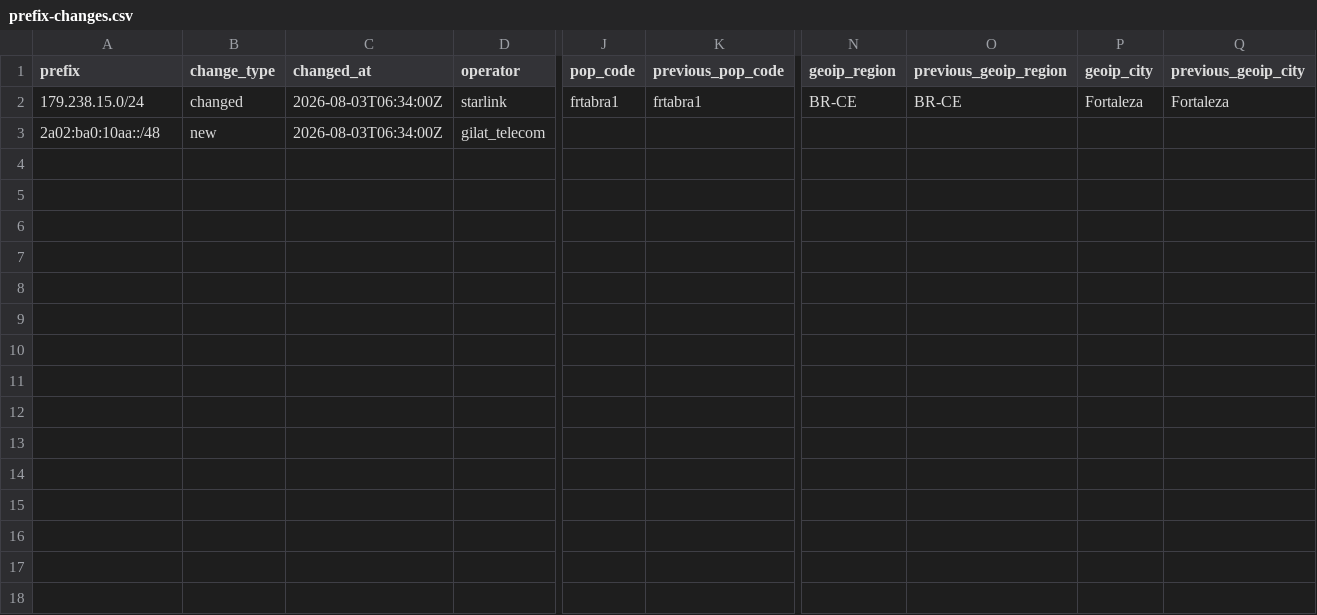
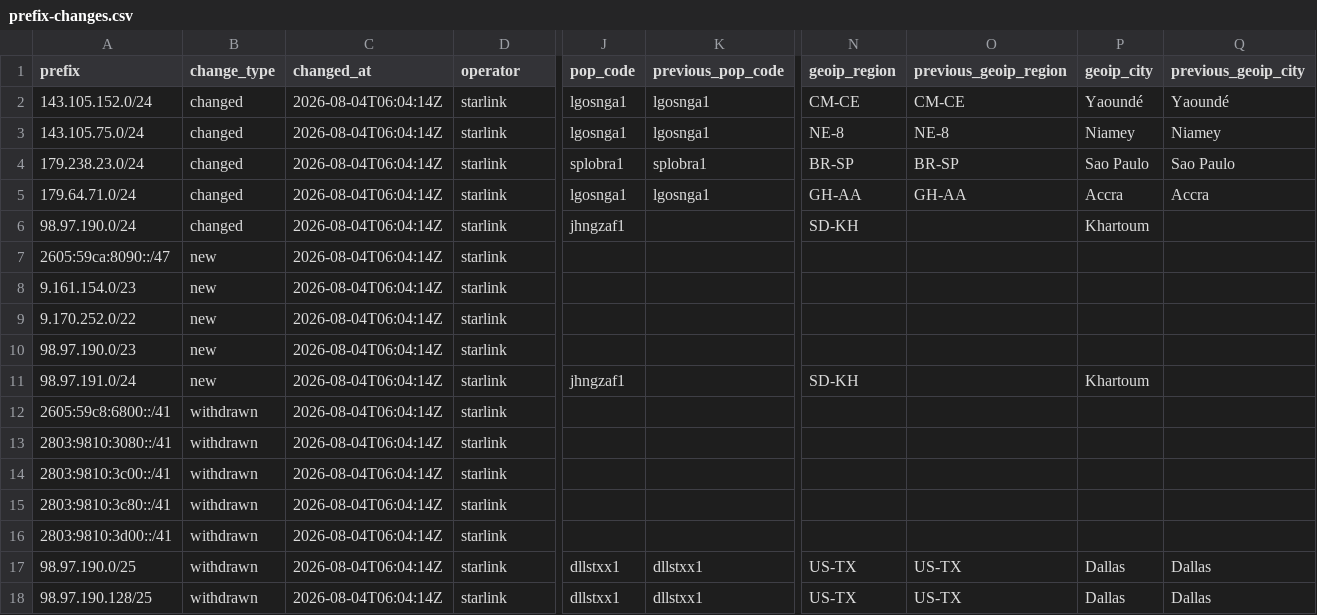
Before and after one commit to ipanalytics/Sat-geoip, a CSV file: outputs/prefix-changes.csv, drawn as a sheet; only a part is shown, gaps mark what is left out; removed rows and columns are numbered as before the commit, all else as after; rows hold the shown columns only; the diff names each change by its address in the sheet, - before the commit and + after, or states it on an @@ line.

```diff
--- a/outputs/prefix-changes.csv
+++ b/outputs/prefix-changes.csv
+row 2: 143.105.152.0/24 | changed | 2026-08-04T06:04:14Z | starlink | lgosnga1 | lgosnga1 | CM-CE | CM-CE | Yaoundé | Yaoundé
+row 3: 143.105.75.0/24 | changed | 2026-08-04T06:04:14Z | starlink | lgosnga1 | lgosnga1 | NE-8 | NE-8 | Niamey | Niamey
-A4 (prefix): 179.238.15.0/24
+A4 (prefix): 179.238.23.0/24
-C4 (changed_at): 2026-08-03T06:34:00Z
+C4 (changed_at): 2026-08-04T06:04:14Z
-J4 (pop_code): frtabra1
+J4 (pop_code): splobra1
-K4 (previous_pop_code): frtabra1
+K4 (previous_pop_code): splobra1
-N4 (geoip_region): BR-CE
+N4 (geoip_region): BR-SP
-O4 (previous_geoip_region): BR-CE
+O4 (previous_geoip_region): BR-SP
-P4 (geoip_city): Fortaleza
+P4 (geoip_city): Sao Paulo
-Q4 (previous_geoip_city): Fortaleza
+Q4 (previous_geoip_city): Sao Paulo
-row 3: 2a02:ba0:10aa::/48 | new | 2026-08-03T06:34:00Z | gilat_telecom
+row 5: 179.64.71.0/24 | changed | 2026-08-04T06:04:14Z | starlink | lgosnga1 | lgosnga1 | GH-AA | GH-AA | Accra | Accra
+row 6: 98.97.190.0/24 | changed | 2026-08-04T06:04:14Z | starlink | jhngzaf1 |  | SD-KH |  | Khartoum
+row 7: 2605:59ca:8090::/47 | new | 2026-08-04T06:04:14Z | starlink
+row 8: 9.161.154.0/23 | new | 2026-08-04T06:04:14Z | starlink
+row 9: 9.170.252.0/22 | new | 2026-08-04T06:04:14Z | starlink
+row 10: 98.97.190.0/23 | new | 2026-08-04T06:04:14Z | starlink
+row 11: 98.97.191.0/24 | new | 2026-08-04T06:04:14Z | starlink | jhngzaf1 |  | SD-KH |  | Khartoum
+row 12: 2605:59c8:6800::/41 | withdrawn | 2026-08-04T06:04:14Z | starlink
+row 13: 2803:9810:3080::/41 | withdrawn | 2026-08-04T06:04:14Z | starlink
+row 14: 2803:9810:3c00::/41 | withdrawn | 2026-08-04T06:04:14Z | starlink
+row 15: 2803:9810:3c80::/41 | withdrawn | 2026-08-04T06:04:14Z | starlink
+row 16: 2803:9810:3d00::/41 | withdrawn | 2026-08-04T06:04:14Z | starlink
+row 17: 98.97.190.0/25 | withdrawn | 2026-08-04T06:04:14Z | starlink | dllstxx1 | dllstxx1 | US-TX | US-TX | Dallas | Dallas
+row 18: 98.97.190.128/25 | withdrawn | 2026-08-04T06:04:14Z | starlink | dllstxx1 | dllstxx1 | US-TX | US-TX | Dallas | Dallas
```
Also changed, not shown: outputs/pops-vs-ptr-mismatch.csv, outputs/starlink-geoip-vs-bgp.csv, 10 other files.
